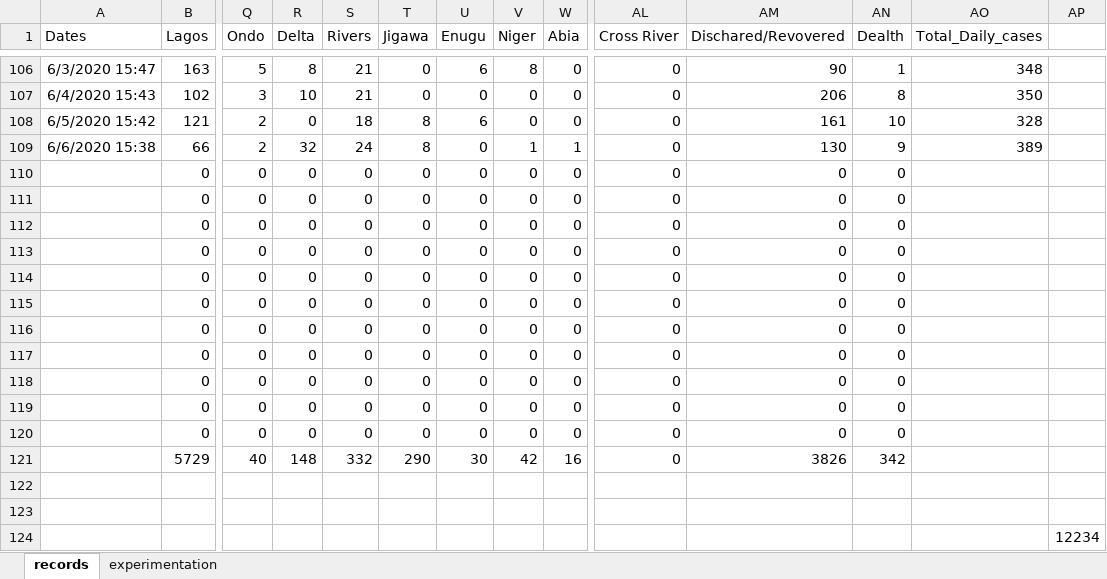
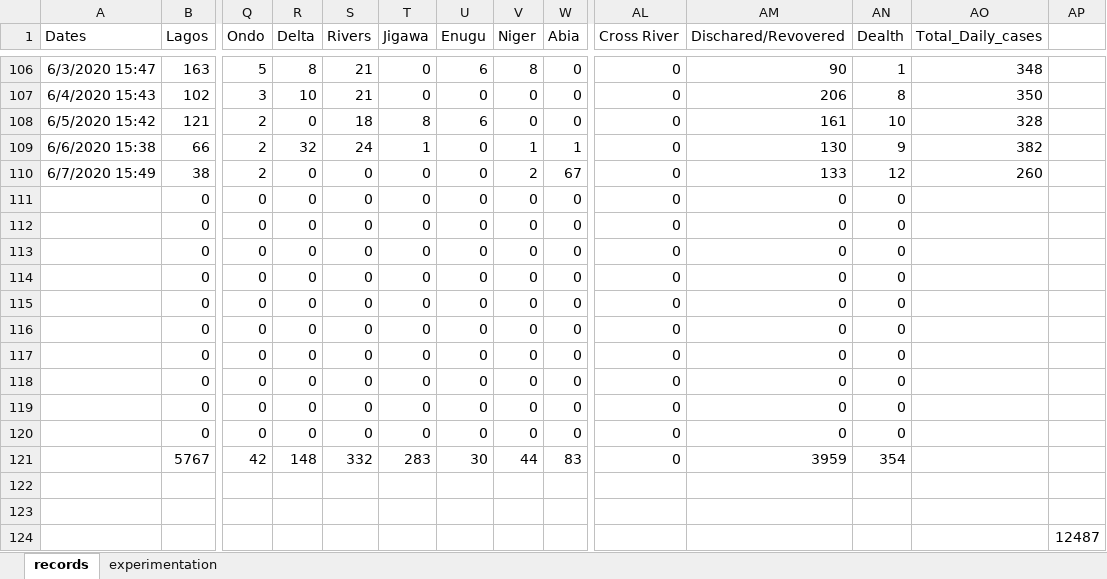
Before and after one commit to ajakaiye33/covid19Naija, an Excel workbook: covid19Naija/data/records_covid19.xlsx, sheet records, drawn as a sheet; only a part is shown, gaps mark what is left out; values as stored, in another font and other column widths than the file's, no borders; removed rows and columns are numbered as before the commit, all else as after; rows hold the shown columns only; the diff names each change by its address in the sheet, - before the commit and + after, or states it on an @@ line.

Commit message:
data update

```diff
--- a/covid19Naija/data/records_covid19.xlsx (sheet records)
+++ b/covid19Naija/data/records_covid19.xlsx (sheet records)
-T109 (Jigawa): 8
+T109 (Jigawa): 1
-AO109 (Total_Daily_cases): 389
+AO109 (Total_Daily_cases): 382
+row 110: 6/7/2020 15:49 | 38 | 2 | 0 | 0 | 0 | 0 | 2 | 67 | 0 | 133 | 12 | 260
-row 120:  | 0 | 0 | 0 | 0 | 0 | 0 | 0 | 0 | 0 | 0 | 0
-row 121:  | 5729 | 40 | 148 | 332 | 290 | 30 | 42 | 16 | 0 | 3826 | 342
+row 121:  | 5767 | 42 | 148 | 332 | 283 | 30 | 44 | 83 | 0 | 3959 | 354
-AP124: 12234
+AP124: 12487
```
Also changed, not shown: sheet experimentation.
